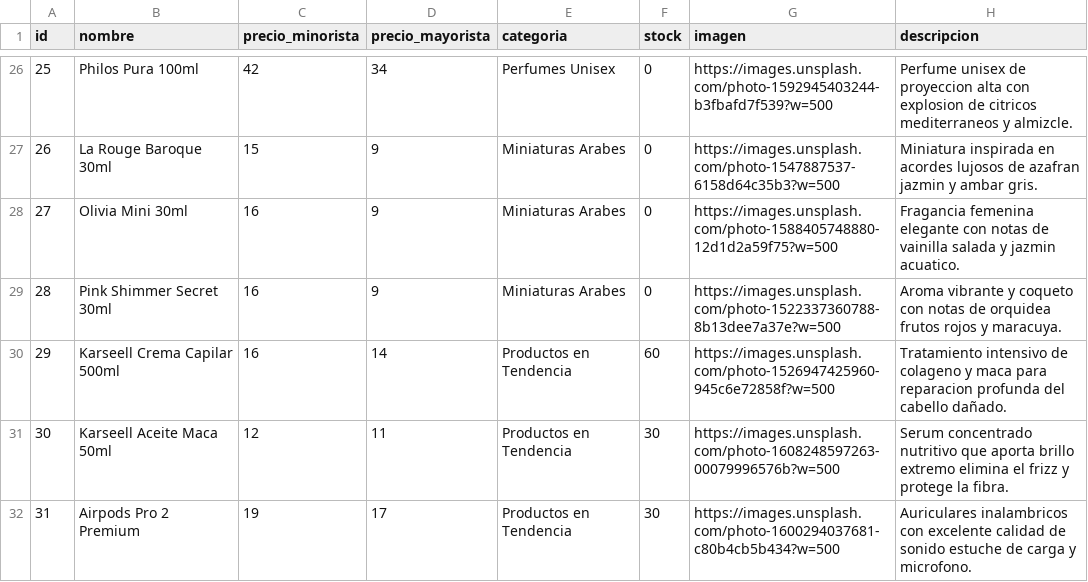
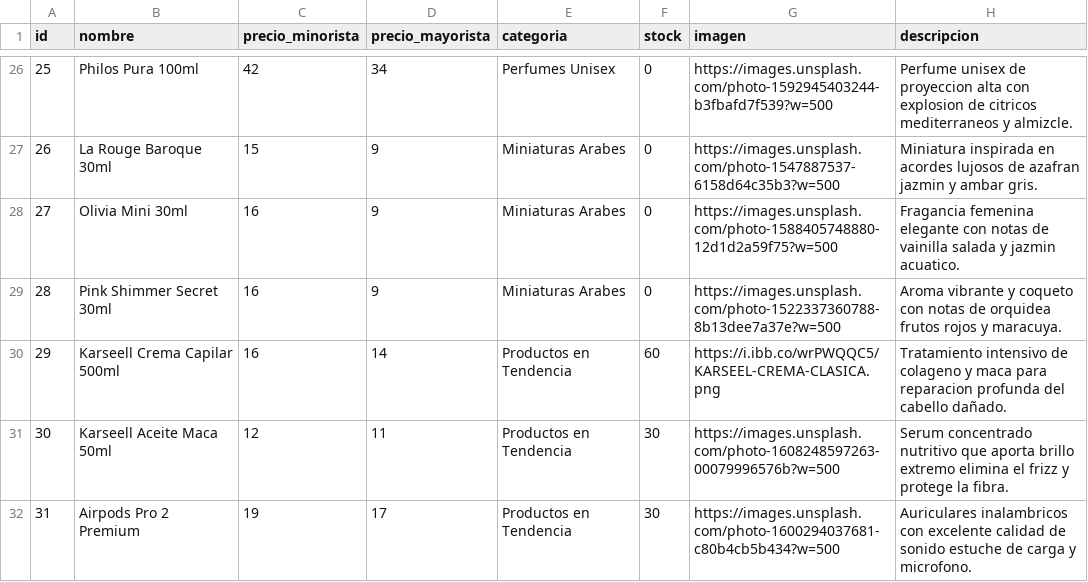
Before and after one commit to tevo-mdp/prueba_caipser, a CSV file: productos.csv, drawn as a sheet; only a part is shown, gaps mark what is left out.

Commit message:
Revise product entries in productos.csv
Updated product list in productos.csv with new entries and details.

```diff
--- a/productos.csv
+++ b/productos.csv
@@ -29,3 +29,3 @@ id,nombre,precio_minorista,precio_mayorista,categoria,stock,imagen,descripcion
 28,Pink Shimmer Secret 30ml,16,9,Miniaturas Arabes,0,https://images.unsplash.com/photo-1522337360788-8b13dee7a37e?w=500,Aroma vibrante y coqueto con notas de orquidea frutos rojos y maracuya.
-29,Karseell Crema Capilar 500ml,16,14,Productos en Tendencia,60,https://images.unsplash.com/photo-1526947425960-945c6e72858f?w=500,Tratamiento intensivo de colageno y maca para reparacion profunda del cabello dañado.
+29,Karseell Crema Capilar 500ml,16,14,Productos en Tendencia,60,https://i.ibb.co/wrPWQQC5/KARSEEL-CREMA-CLASICA.png,Tratamiento intensivo de colageno y maca para reparacion profunda del cabello dañado.
 30,Karseell Aceite Maca 50ml,12,11,Productos en Tendencia,30,https://images.unsplash.com/photo-1608248597263-00079996576b?w=500,Serum concentrado nutritivo que aporta brillo extremo elimina el frizz y protege la fibra.
```
